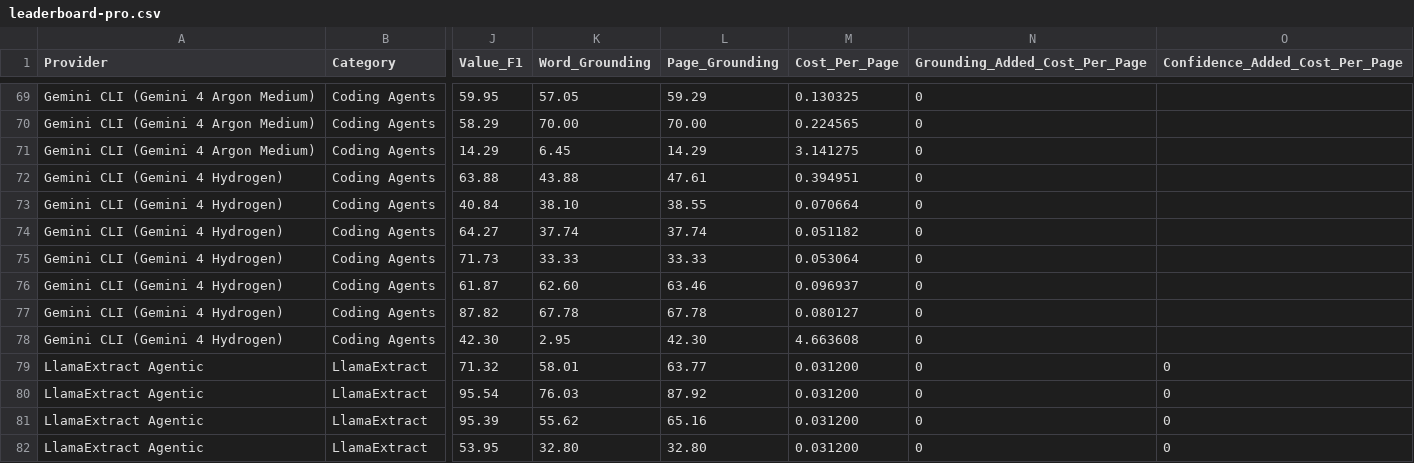
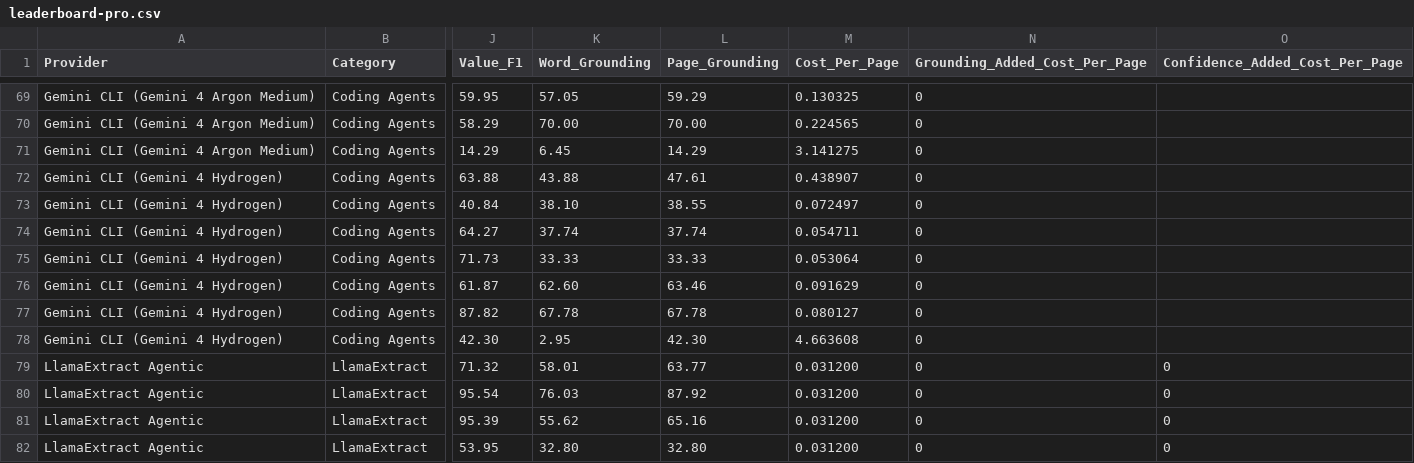
Before and after one commit to run-llama/ExtractBench, a CSV file: leaderboard-pro.csv, drawn as a sheet; only a part is shown, gaps mark what is left out; the diff names each change by its address in the sheet, - before the commit and + after, or states it on an @@ line.

Commit message:
Drop the unenforced cost flag and average Pro costs over completed outputs
max_cost_usd only marks runs after the fact, so keep it out of the Hydrogen Gemini CLI and Antigravity CLI configurations. Report Gemini CLI Pro cost per page over documents with an extraction output, as in the earlier Hydrogen row.

```diff
--- a/leaderboard-pro.csv
+++ b/leaderboard-pro.csv
-M72 (Cost_Per_Page): 0.394951
+M72 (Cost_Per_Page): 0.438907
-M73 (Cost_Per_Page): 0.070664
+M73 (Cost_Per_Page): 0.072497
-M74 (Cost_Per_Page): 0.051182
+M74 (Cost_Per_Page): 0.054711
-M76 (Cost_Per_Page): 0.096937
+M76 (Cost_Per_Page): 0.091629
```
Also changed, not shown: 2 other files.
